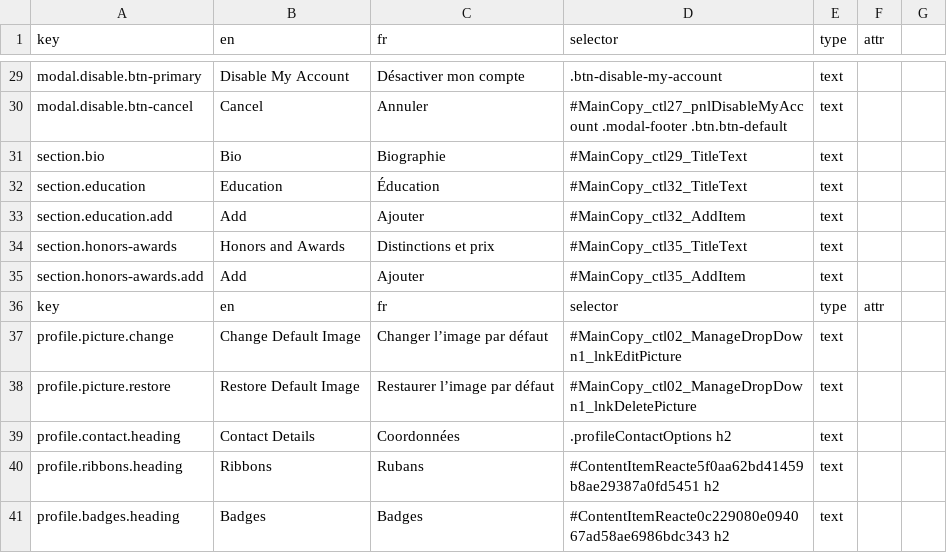
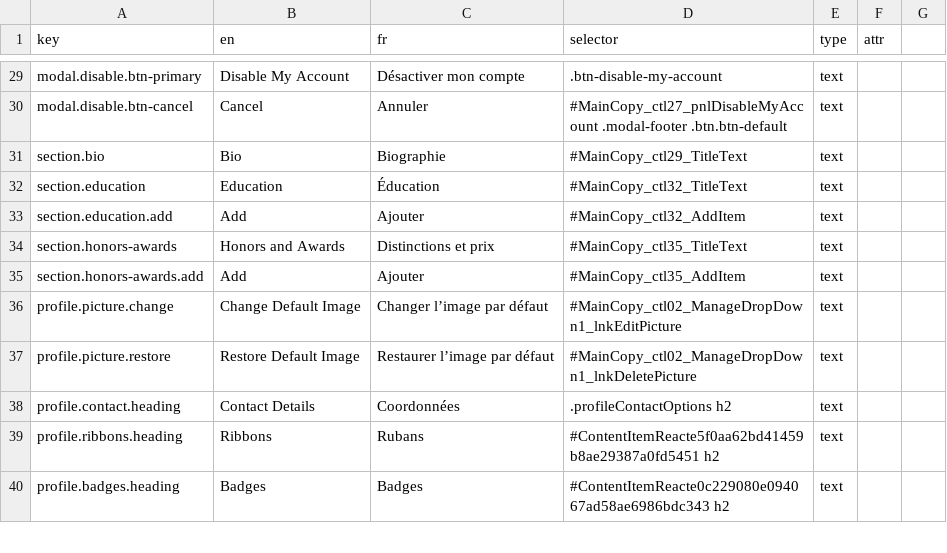
Before and after one commit to prospercanada/i18n-thrive, a CSV file: i18n-build/profile-translated.csv, drawn as a sheet; only a part is shown, gaps mark what is left out; removed rows and columns are numbered as before the commit, all else as after; the diff covers the shown part only; the diff names each change by its address in the sheet, - before the commit and + after, or states it on an @@ line.

```diff
--- a/i18n-build/profile-translated.csv
+++ b/i18n-build/profile-translated.csv
-row 36: key | en | fr | selector | type | attr
```
Also changed, not shown: 21 added rows and 20 edited cells elsewhere in this file.
